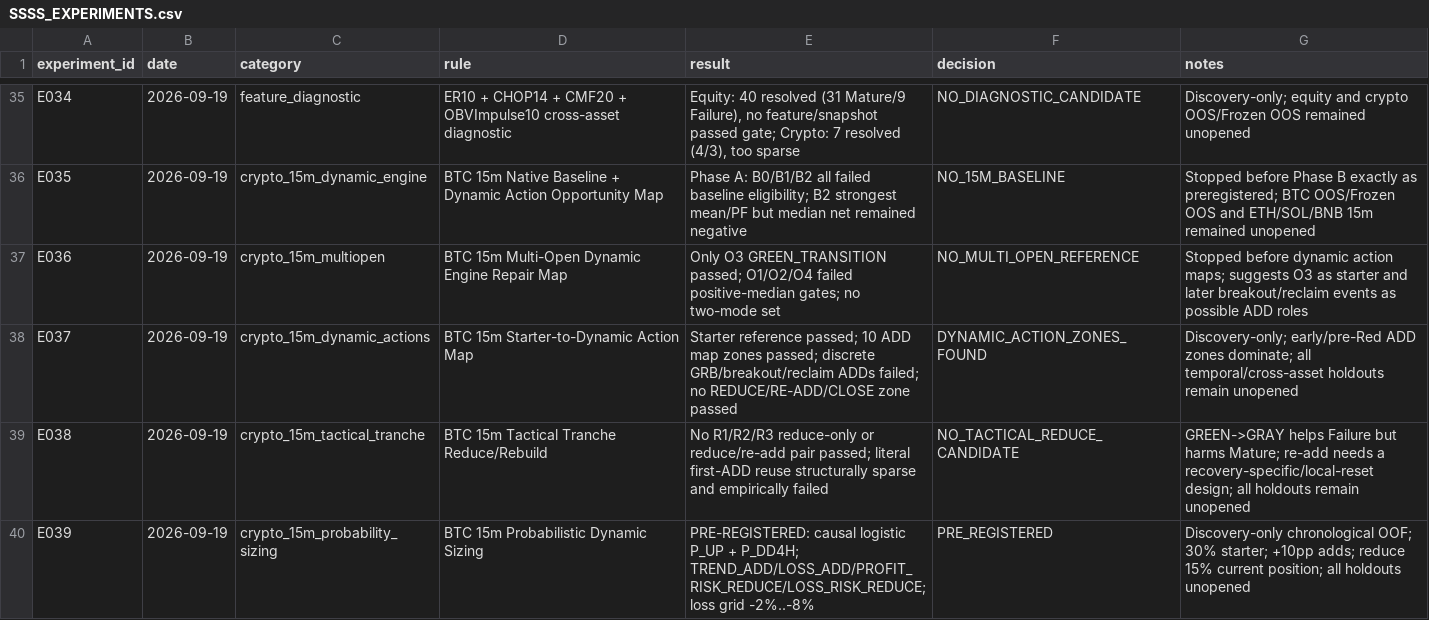
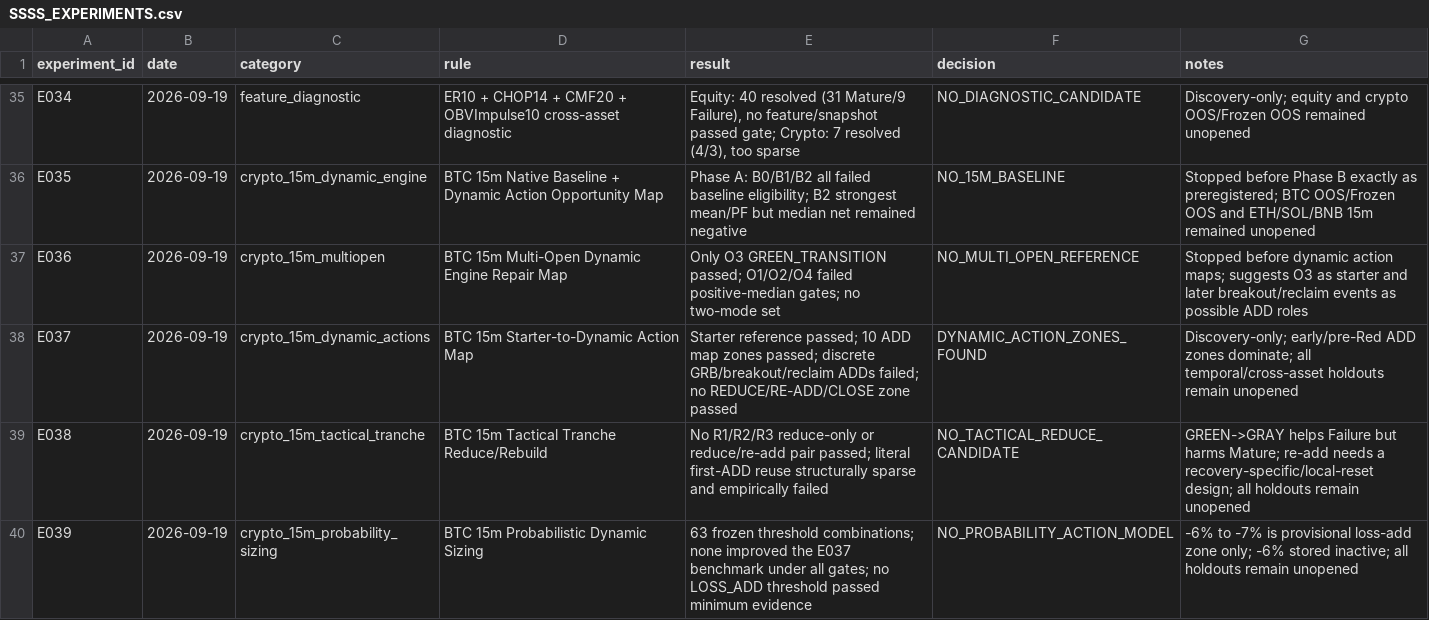
Before and after one commit to kuashan/siftalpha-research, a CSV file: research/ssss/SSSS_EXPERIMENTS.csv, drawn as a sheet; only a part is shown, gaps mark what is left out.

Commit message:
research: close E039 without probability action model

```diff
--- a/research/ssss/SSSS_EXPERIMENTS.csv
+++ b/research/ssss/SSSS_EXPERIMENTS.csv
@@ -39,2 +39,2 @@ E037,2026-09-19,crypto_15m_dynamic_actions,"BTC 15m Starter-to-Dynamic Action Ma
 E038,2026-09-19,crypto_15m_tactical_tranche,"BTC 15m Tactical Tranche Reduce/Rebuild","No R1/R2/R3 reduce-only or reduce/re-add pair passed; literal first-ADD reuse structurally sparse and empirically failed",NO_TACTICAL_REDUCE_CANDIDATE,"GREEN->GRAY helps Failure but harms Mature; re-add needs a recovery-specific/local-reset design; all holdouts remain unopened"
-E039,2026-09-19,crypto_15m_probability_sizing,"BTC 15m Probabilistic Dynamic Sizing","PRE-REGISTERED: causal logistic P_UP + P_DD4H; TREND_ADD/LOSS_ADD/PROFIT_RISK_REDUCE/LOSS_RISK_REDUCE; loss grid -2%..-8%",PRE_REGISTERED,"Discovery-only chronological OOF; 30% starter; +10pp adds; reduce 15% current position; all holdouts unopened"
+E039,2026-09-19,crypto_15m_probability_sizing,"BTC 15m Probabilistic Dynamic Sizing","63 frozen threshold combinations; none improved the E037 benchmark under all gates; no LOSS_ADD threshold passed minimum evidence",NO_PROBABILITY_ACTION_MODEL,"-6% to -7% is provisional loss-add zone only; -6% stored inactive; all holdouts remain unopened"
```
